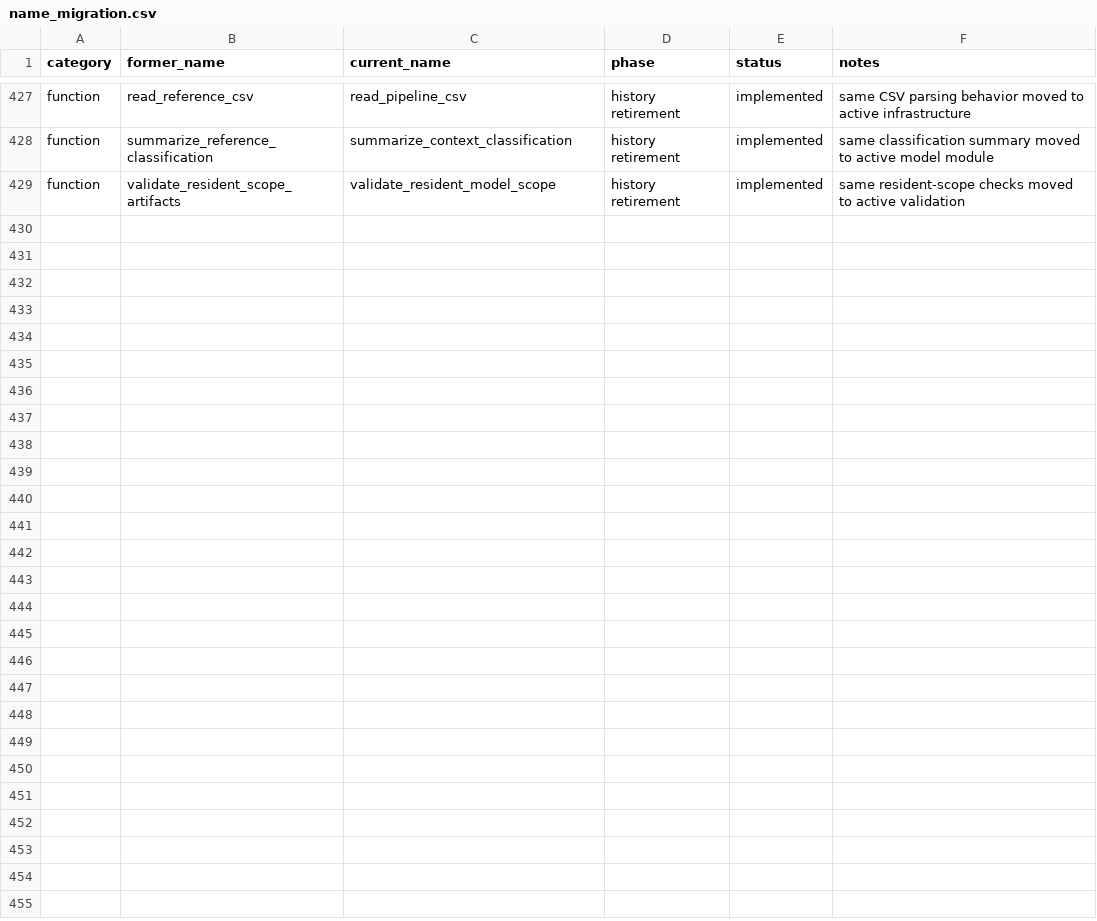
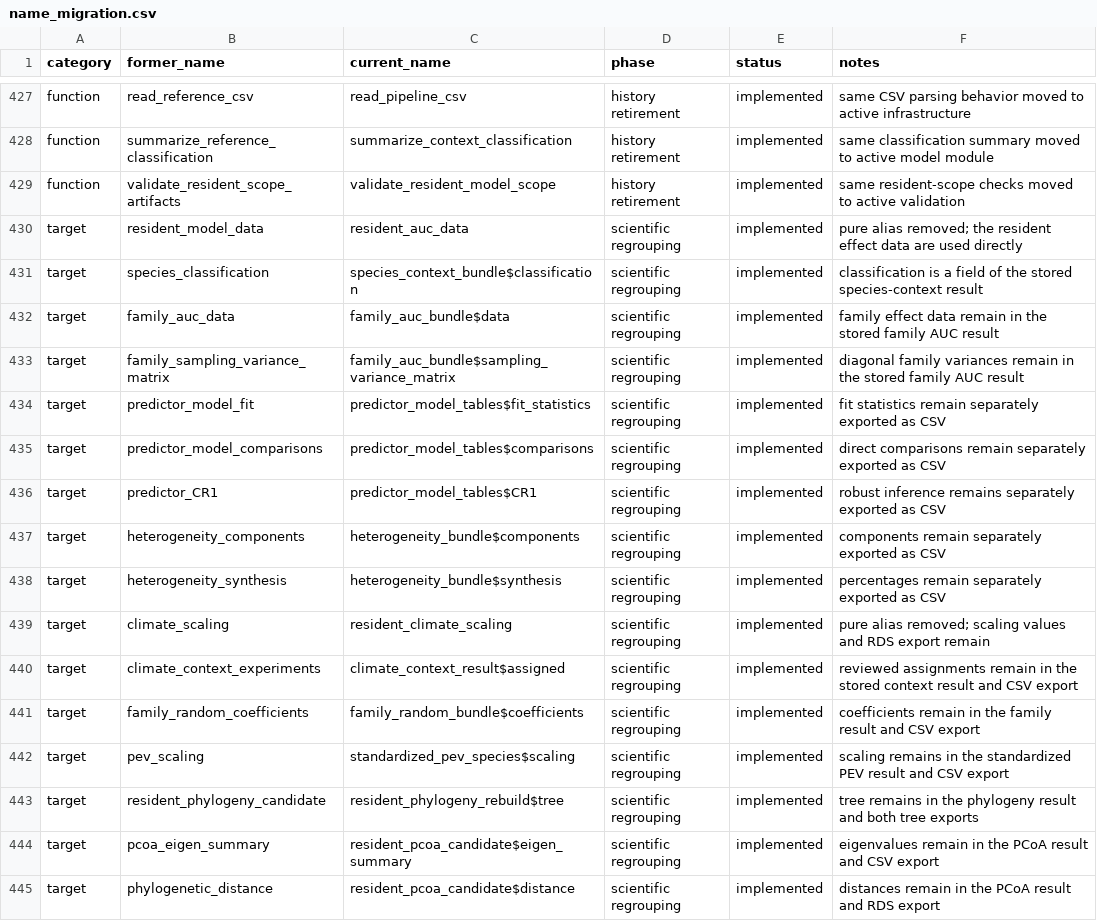
Before and after one commit to billurbektas/TransPlant_winners_losers, a CSV file: docs/name_migration.csv, drawn as a sheet; only a part is shown, gaps mark what is left out; the diff names each change by its address in the sheet, - before the commit and + after, or states it on an @@ line.

Commit message:
Regroup scientific targets for review

```diff
--- a/docs/name_migration.csv
+++ b/docs/name_migration.csv
+row 430: target | resident_model_data | resident_auc_data | scientific regrouping | implemented | pure alias removed; the resident effect data are used directly
+row 431: target | species_classification | species_context_bundle$classification | scientific regrouping | implemented | classification is a field of the stored species-context result
+row 432: target | family_auc_data | family_auc_bundle$data | scientific regrouping | implemented | family effect data remain in the stored family AUC result
+row 433: target | family_sampling_variance_matrix | family_auc_bundle$sampling_variance_matrix | scientific regrouping | implemented | diagonal family variances remain in the stored family AUC result
+row 434: target | predictor_model_fit | predictor_model_tables$fit_statistics | scientific regrouping | implemented | fit statistics remain separately exported as CSV
+row 435: target | predictor_model_comparisons | predictor_model_tables$comparisons | scientific regrouping | implemented | direct comparisons remain separately exported as CSV
+row 436: target | predictor_CR1 | predictor_model_tables$CR1 | scientific regrouping | implemented | robust inference remains separately exported as CSV
+row 437: target | heterogeneity_components | heterogeneity_bundle$components | scientific regrouping | implemented | components remain separately exported as CSV
+row 438: target | heterogeneity_synthesis | heterogeneity_bundle$synthesis | scientific regrouping | implemented | percentages remain separately exported as CSV
+row 439: target | climate_scaling | resident_climate_scaling | scientific regrouping | implemented | pure alias removed; scaling values and RDS export remain
+row 440: target | climate_context_experiments | climate_context_result$assigned | scientific regrouping | implemented | reviewed assignments remain in the stored context result and CSV export
+row 441: target | family_random_coefficients | family_random_bundle$coefficients | scientific regrouping | implemented | coefficients remain in the family result and CSV export
+row 442: target | pev_scaling | standardized_pev_species$scaling | scientific regrouping | implemented | scaling remains in the standardized PEV result and CSV export
+row 443: target | resident_phylogeny_candidate | resident_phylogeny_rebuild$tree | scientific regrouping | implemented | tree remains in the phylogeny result and both tree exports
+row 444: target | pcoa_eigen_summary | resident_pcoa_candidate$eigen_summary | scientific regrouping | implemented | eigenvalues remain in the PCoA result and CSV export
+row 445: target | phylogenetic_distance | resident_pcoa_candidate$distance | scientific regrouping | implemented | distances remain in the PCoA result and RDS export
```
Also changed, not shown: docs/workflow_migration_map.csv, 10 other files.
